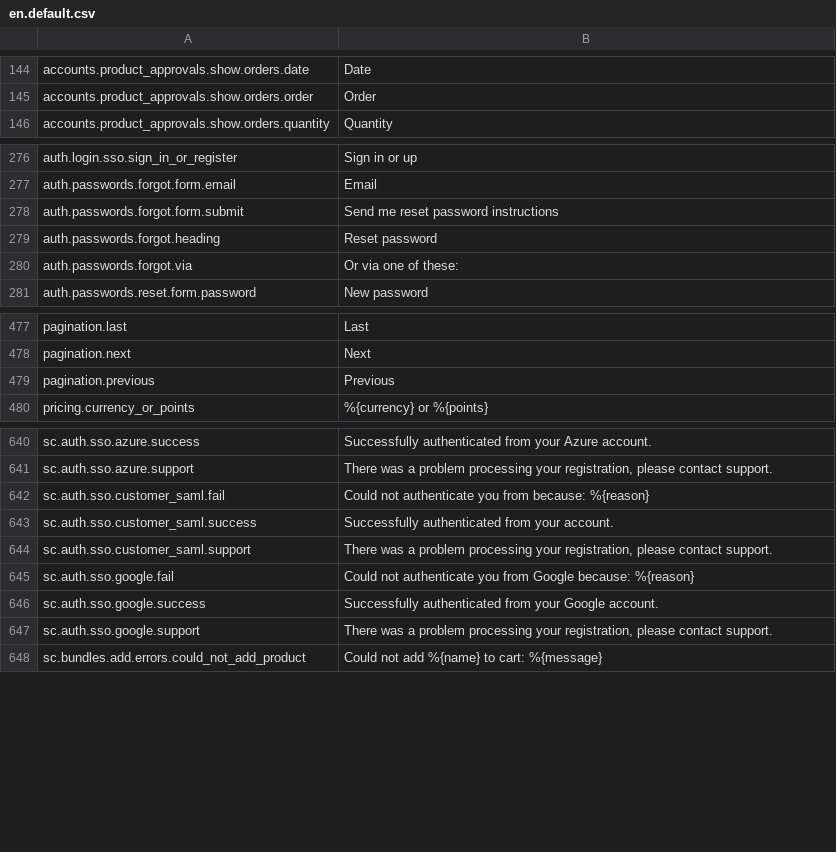
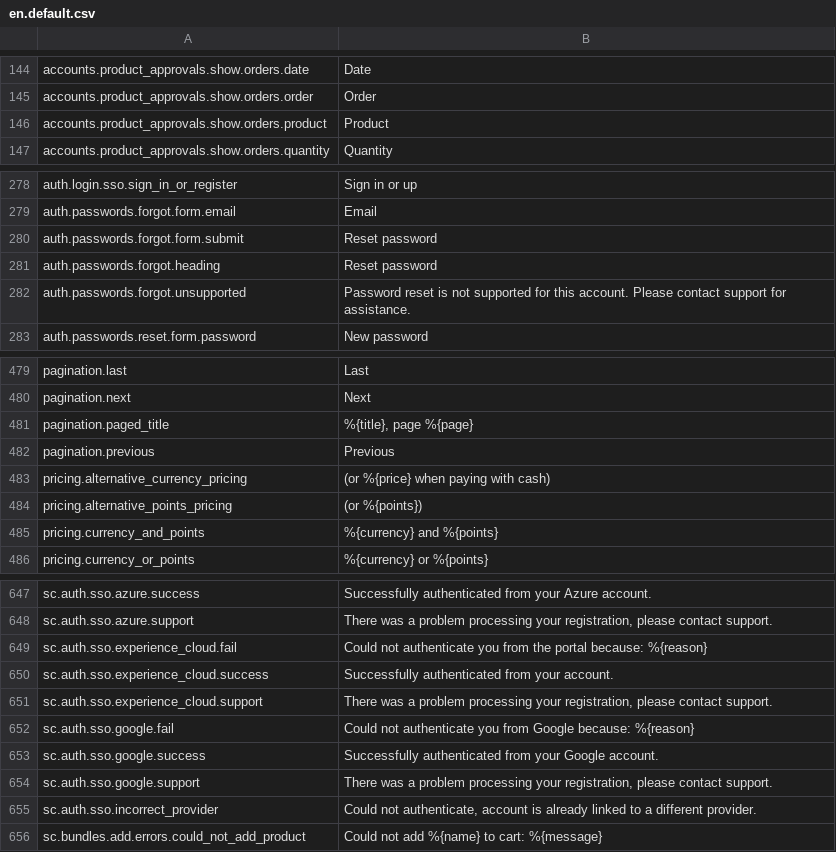
Before and after one commit to GetStoreConnect/base-theme, a CSV file: translations/en.default.csv, drawn as a sheet; only a part is shown, gaps mark what is left out; the diff covers the shown part only.

```diff
--- a/translations/en.default.csv
+++ b/translations/en.default.csv
@@ -145,2 +145,3 @@ accounts.product_approvals.show.orders.date,Date
 accounts.product_approvals.show.orders.order,Order
+accounts.product_approvals.show.orders.product,Product
 accounts.product_approvals.show.orders.quantity,Quantity
@@ -277,5 +279,5 @@ auth.login.sso.sign_in_or_register,Sign in or up
 auth.passwords.forgot.form.email,Email
-auth.passwords.forgot.form.submit,Send me reset password instructions
+auth.passwords.forgot.form.submit,Reset password
 auth.passwords.forgot.heading,Reset password
-auth.passwords.forgot.via,Or via one of these:
+auth.passwords.forgot.unsupported,Password reset is not supported for this account. Please contact support for assistance.
 auth.passwords.reset.form.password,New password
@@ -478,3 +480,7 @@ pagination.last,Last
 pagination.next,Next
+pagination.paged_title,"%{title}, page %{page}"
 pagination.previous,Previous
+pricing.alternative_currency_pricing,(or %{price} when paying with cash)
+pricing.alternative_points_pricing,(or %{points})
+pricing.currency_and_points,%{currency} and %{points}
 pricing.currency_or_points,%{currency} or %{points}
@@ -641,5 +648,5 @@ sc.auth.sso.azure.success,Successfully authenticated from your Azure account.
 sc.auth.sso.azure.support,"There was a problem processing your registration, please contact support."
-sc.auth.sso.customer_saml.fail,Could not authenticate you from because: %{reason}
-sc.auth.sso.customer_saml.success,Successfully authenticated from your account.
-sc.auth.sso.customer_saml.support,"There was a problem processing your registration, please contact support."
+sc.auth.sso.experience_cloud.fail,Could not authenticate you from the portal because: %{reason}
+sc.auth.sso.experience_cloud.success,Successfully authenticated from your account.
+sc.auth.sso.experience_cloud.support,"There was a problem processing your registration, please contact support."
 sc.auth.sso.google.fail,Could not authenticate you from Google because: %{reason}
@@ -647,2 +654,3 @@ sc.auth.sso.google.success,Successfully authenticated from your Google account.
 sc.auth.sso.google.support,"There was a problem processing your registration, please contact support."
+sc.auth.sso.incorrect_provider,"Could not authenticate, account is already linked to a different provider."
 sc.bundles.add.errors.could_not_add_product,Could not add %{name} to cart: %{message}
```
Also changed, not shown: 3 added rows and 1 edited cell elsewhere in this file.
